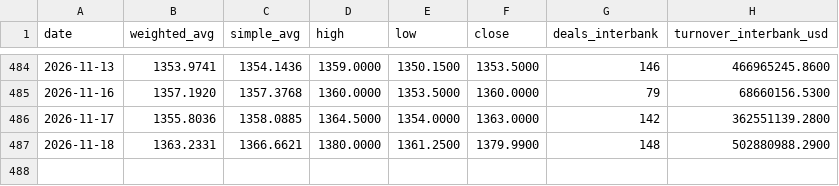
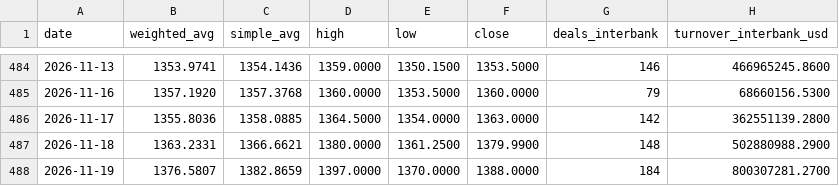
Before and after one commit to bukunmialuko/cbn-rates, a CSV file: data/nfem.csv, drawn as a sheet; only a part is shown, gaps mark what is left out.

```diff
--- a/data/nfem.csv
+++ b/data/nfem.csv
@@ -487 +487,2 @@ date,weighted_avg,simple_avg,high,low,close,deals_interbank,turnover_interbank_u
 2026-11-18,1363.2331,1366.6621,1380.0000,1361.2500,1379.9900,148,502880988.2900
+2026-11-19,1376.5807,1382.8659,1397.0000,1370.0000,1388.0000,184,800307281.2700
```
Also changed, not shown: 3 other files.
